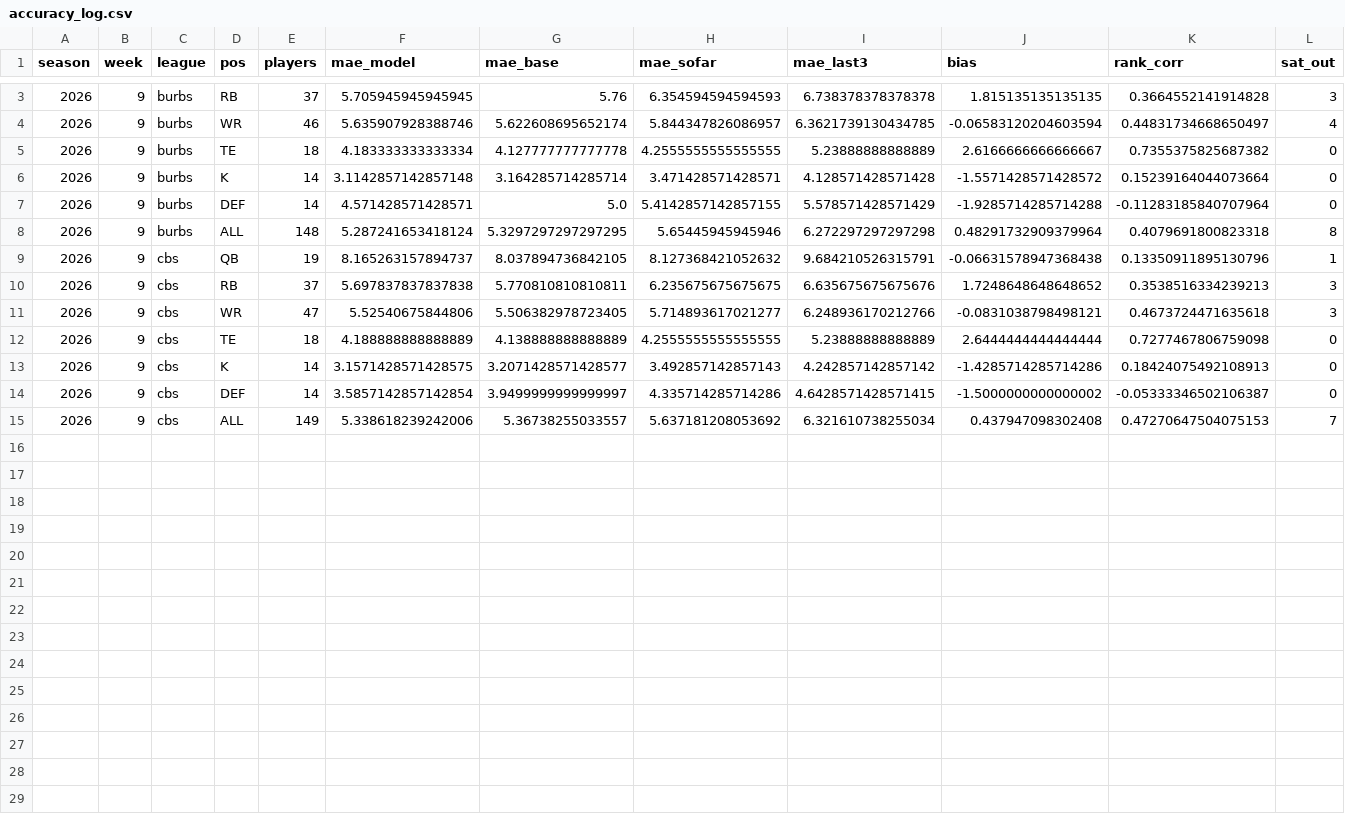
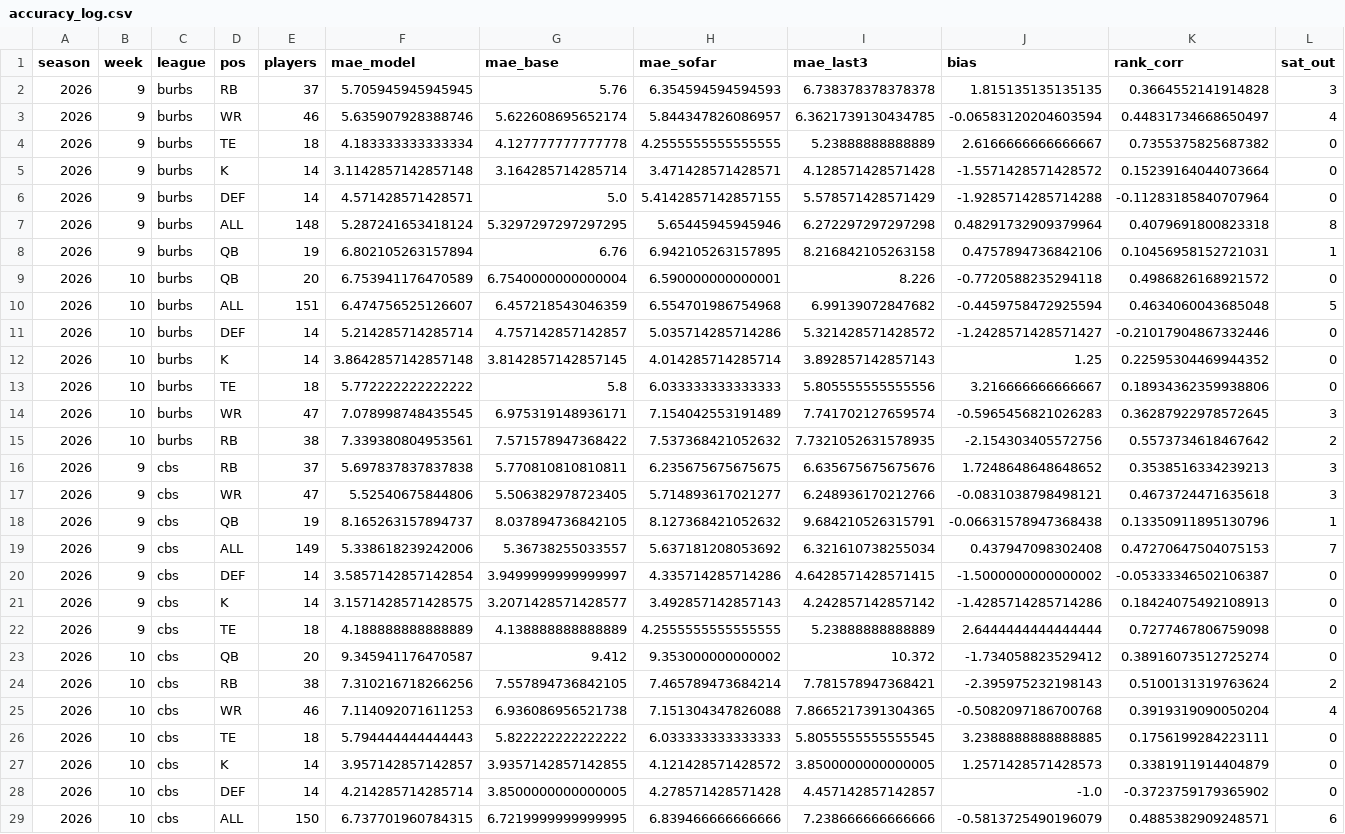
Before and after one commit to scottrshapiro78-cmyk/Fantasy-Football, a CSV file: data/tracking/accuracy_log.csv, drawn as a sheet; only a part is shown, gaps mark what is left out; addresses are those after the commit; rows hold the shown columns only; the diff names each change by its address in the sheet, - before the commit and + after, or states it on an @@ line.

```diff
--- a/data/tracking/accuracy_log.csv
+++ b/data/tracking/accuracy_log.csv
@@ row 2 moved to row 8: 2026 @@
+row 9: 2026 | 10 | burbs | QB | 20 | 6.753941176470589 | 6.7540000000000004 | 6.590000000000001 | 8.226 | -0.7720588235294118 | 0.4986826168921572 | 0
+row 10: 2026 | 10 | burbs | ALL | 151 | 6.474756525126607 | 6.457218543046359 | 6.554701986754968 | 6.99139072847682 | -0.4459758472925594 | 0.4634060043685048 | 5
+row 11: 2026 | 10 | burbs | DEF | 14 | 5.214285714285714 | 4.757142857142857 | 5.035714285714286 | 5.321428571428572 | -1.2428571428571427 | -0.21017904867332446 | 0
+row 12: 2026 | 10 | burbs | K | 14 | 3.8642857142857148 | 3.8142857142857145 | 4.014285714285714 | 3.892857142857143 | 1.25 | 0.22595304469944352 | 0
+row 13: 2026 | 10 | burbs | TE | 18 | 5.772222222222222 | 5.8 | 6.033333333333333 | 5.805555555555556 | 3.216666666666667 | 0.18934362359938806 | 0
+row 14: 2026 | 10 | burbs | WR | 47 | 7.078998748435545 | 6.975319148936171 | 7.154042553191489 | 7.741702127659574 | -0.5965456821026283 | 0.36287922978572645 | 3
+row 15: 2026 | 10 | burbs | RB | 38 | 7.339380804953561 | 7.571578947368422 | 7.537368421052632 | 7.7321052631578935 | -2.154303405572756 | 0.5573734618467642 | 2
@@ row 9 moved to row 18: 2026 @@
@@ row 15 moved to row 19: 2026 @@
+row 20: 2026 | 9 | cbs | DEF | 14 | 3.5857142857142854 | 3.9499999999999997 | 4.335714285714286 | 4.6428571428571415 | -1.5000000000000002 | -0.05333346502106387 | 0
+row 21: 2026 | 9 | cbs | K | 14 | 3.1571428571428575 | 3.2071428571428577 | 3.492857142857143 | 4.242857142857142 | -1.4285714285714286 | 0.18424075492108913 | 0
+row 23: 2026 | 10 | cbs | QB | 20 | 9.345941176470587 | 9.412 | 9.353000000000002 | 10.372 | -1.734058823529412 | 0.38916073512725274 | 0
+row 24: 2026 | 10 | cbs | RB | 38 | 7.310216718266256 | 7.557894736842105 | 7.465789473684214 | 7.781578947368421 | -2.395975232198143 | 0.5100131319763624 | 2
+row 25: 2026 | 10 | cbs | WR | 46 | 7.114092071611253 | 6.936086956521738 | 7.151304347826088 | 7.8665217391304365 | -0.5082097186700768 | 0.3919319090050204 | 4
+row 26: 2026 | 10 | cbs | TE | 18 | 5.794444444444443 | 5.822222222222222 | 6.033333333333333 | 5.8055555555555545 | 3.2388888888888885 | 0.1756199284223111 | 0
-B27:B28 (week): 9
+B27:B28 (week): 10
-F27 (mae_model): 3.1571428571428575
+F27 (mae_model): 3.957142857142857
-G27 (mae_base): 3.2071428571428577
+G27 (mae_base): 3.9357142857142855
-H27 (mae_sofar): 3.492857142857143
+H27 (mae_sofar): 4.121428571428572
-I27 (mae_last3): 4.242857142857142
+I27 (mae_last3): 3.8500000000000005
-J27 (bias): -1.4285714285714286
+J27 (bias): 1.2571428571428573
-K27 (rank_corr): 0.18424075492108913
+K27 (rank_corr): 0.3381911914404879
-F28 (mae_model): 3.5857142857142854
+F28 (mae_model): 4.214285714285714
-G28 (mae_base): 3.9499999999999997
+G28 (mae_base): 3.8500000000000005
-H28 (mae_sofar): 4.335714285714286
+H28 (mae_sofar): 4.278571428571428
-I28 (mae_last3): 4.6428571428571415
+I28 (mae_last3): 4.457142857142857
-J28 (bias): -1.5000000000000002
+J28 (bias): -1.0
-K28 (rank_corr): -0.05333346502106387
+K28 (rank_corr): -0.3723759179365902
+row 29: 2026 | 10 | cbs | ALL | 150 | 6.737701960784315 | 6.7219999999999995 | 6.839466666666666 | 7.238666666666666 | -0.5813725490196079 | 0.4885382909248571 | 6
```
Also changed, not shown: 3 other files.
